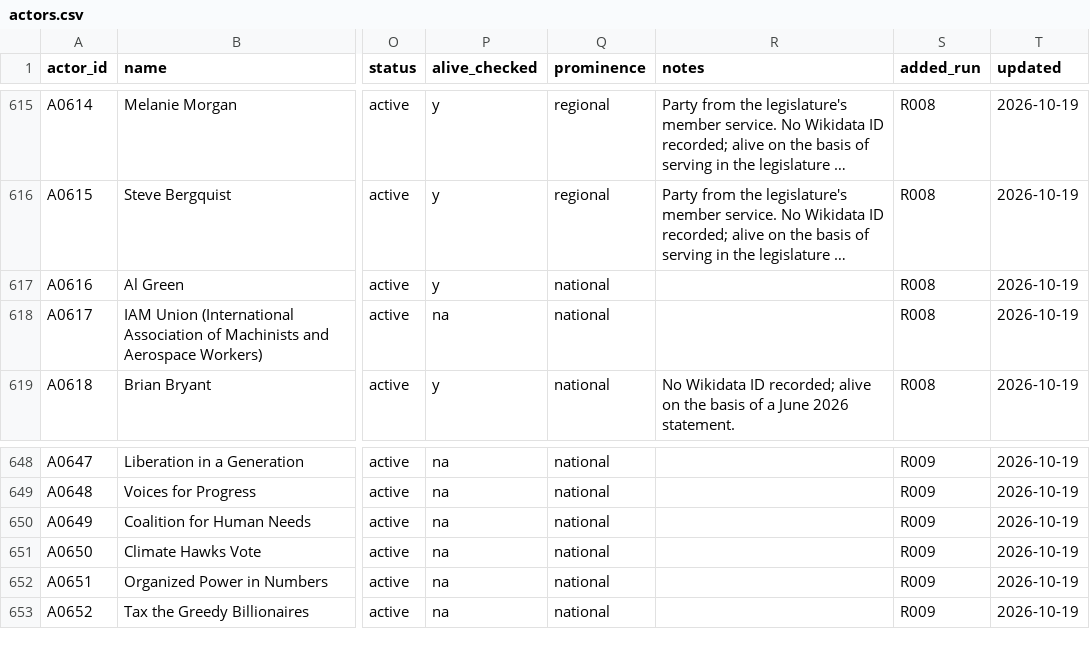
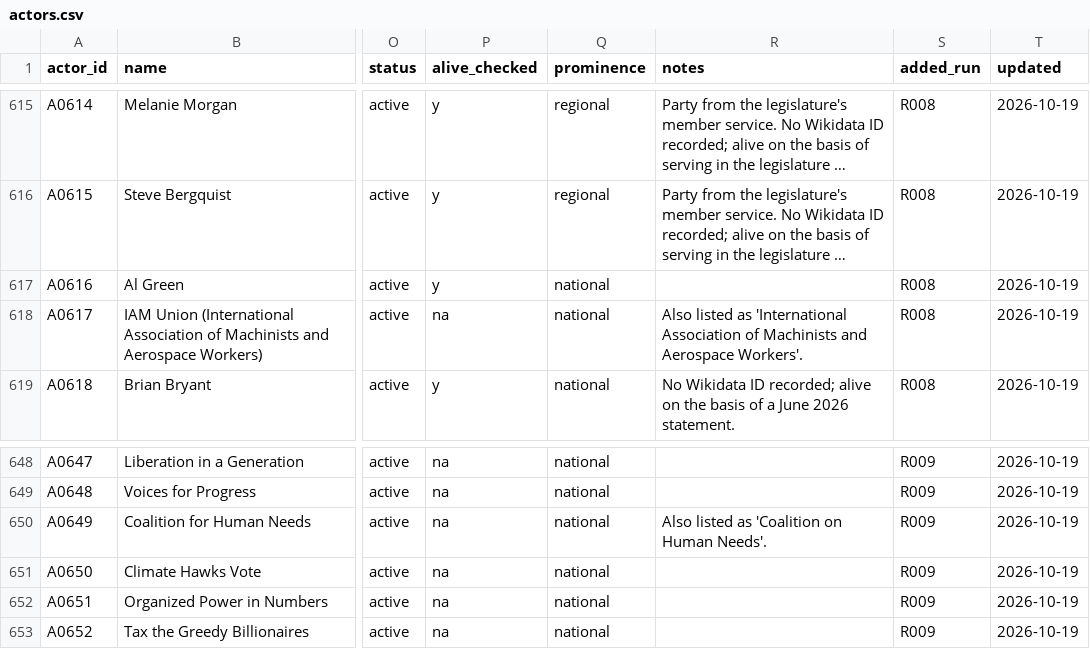
Before and after one commit to Egalitaristen/wealth-tax-database, a CSV file: data/us/actors.csv, drawn as a sheet; only a part is shown, gaps mark what is left out; long unchanged cells end in …; the diff covers the shown part only; the diff names each change by its address in the sheet, - before the commit and + after, or states it on an @@ line.

```diff
--- a/data/us/actors.csv
+++ b/data/us/actors.csv
-R618 (notes): (empty)
+R618 (notes): Also listed as 'International Association of Machinists and Aerospace Workers'.
-R650 (notes): (empty)
+R650 (notes): Also listed as 'Coalition on Human Needs'.
```
Also changed, not shown: 2 removed rows and 16 edited cells elsewhere in this file, 17 other files.
